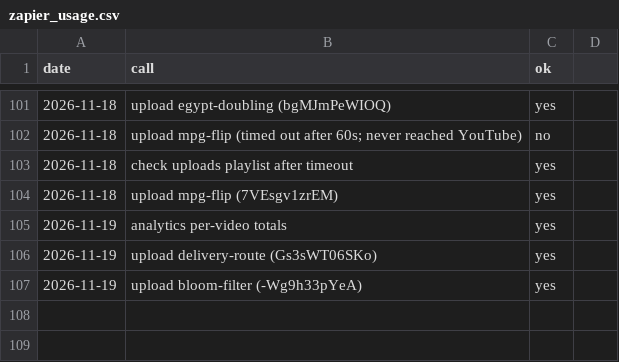
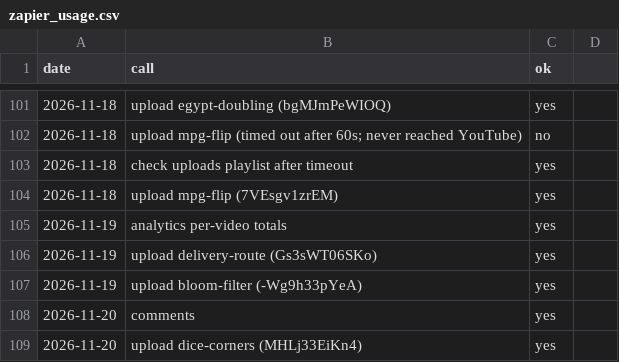
Before and after one commit to AlphaHylian/surprisal, a CSV file: state/zapier_usage.csv, drawn as a sheet; only a part is shown, gaps mark what is left out.

```diff
--- a/state/zapier_usage.csv
+++ b/state/zapier_usage.csv
@@ -107 +107,3 @@ date,call,ok
 2026-11-19,upload bloom-filter (-Wg9h33pYeA),yes
+2026-11-20,comments,yes
+2026-11-20,upload dice-corners (MHLj33EiKn4),yes
```
Also changed, not shown: state/videos.csv, 4 other files.
